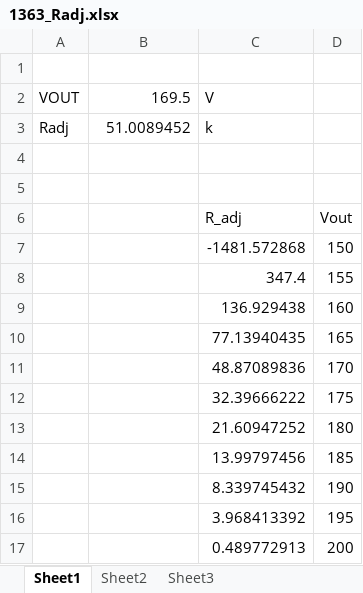
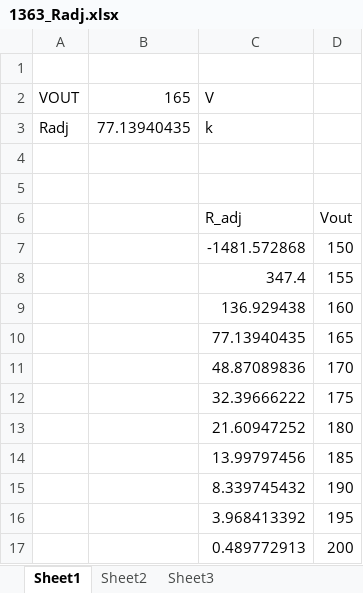
Before and after one commit to putyn/nixie-clock, an Excel workbook: resources/1363_Radj.xlsx, sheet Sheet1, drawn as a sheet; values as stored, in another font and other column widths than the file's, no borders; the diff names each change by its address in the sheet, - before the commit and + after, or states it on an @@ line.

```diff
--- a/resources/1363_Radj.xlsx (sheet Sheet1)
+++ b/resources/1363_Radj.xlsx (sheet Sheet1)
-B2: 169.5
+B2: 165
-B3: 51.0089452
+B3: 77.13940435
```
Also changed, not shown: 2 other files.
